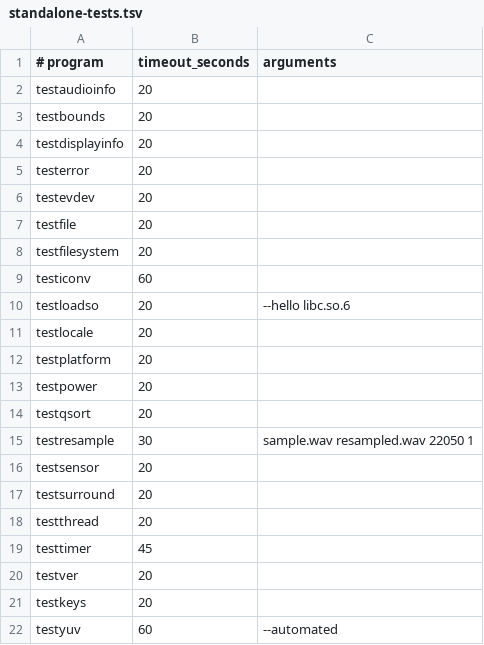
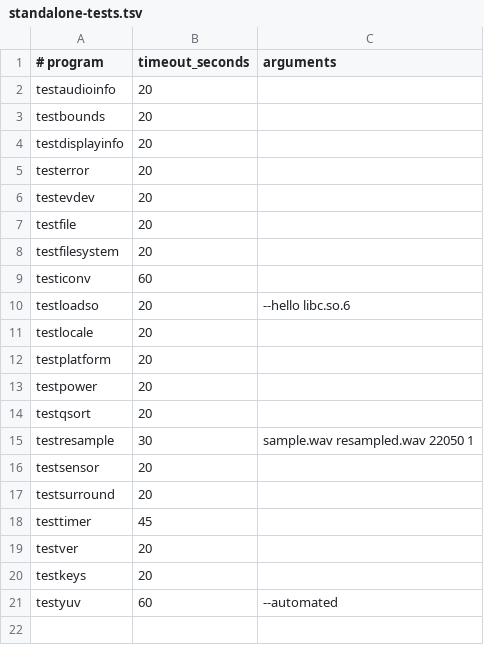
Before and after one commit to mingchaonb/lorelei-artifacts-eurosys27, a TSV file: evaluations/1-libs/sdl2/standalone-tests.tsv, drawn as a sheet.

```diff
--- a/evaluations/1-libs/sdl2/standalone-tests.tsv
+++ b/evaluations/1-libs/sdl2/standalone-tests.tsv
@@ -17,3 +17,2 @@ testsensor	20
 testsurround	20
-testthread	20
 testtimer	45
```
Also changed, not shown: 2 other files.
